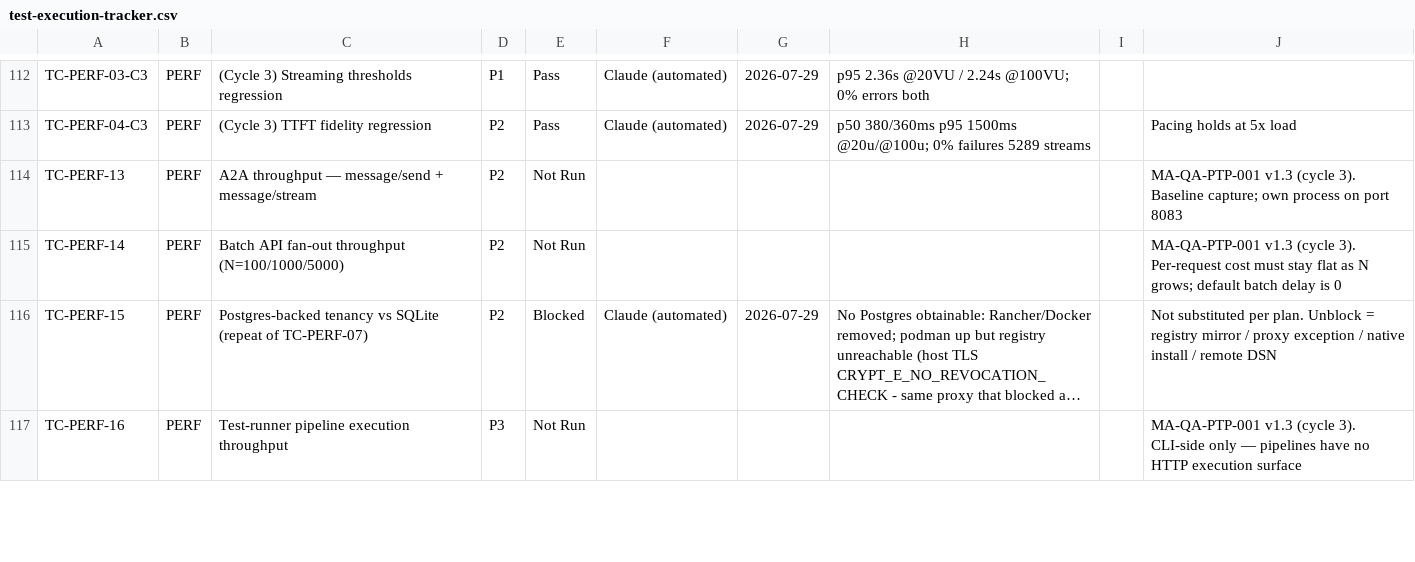
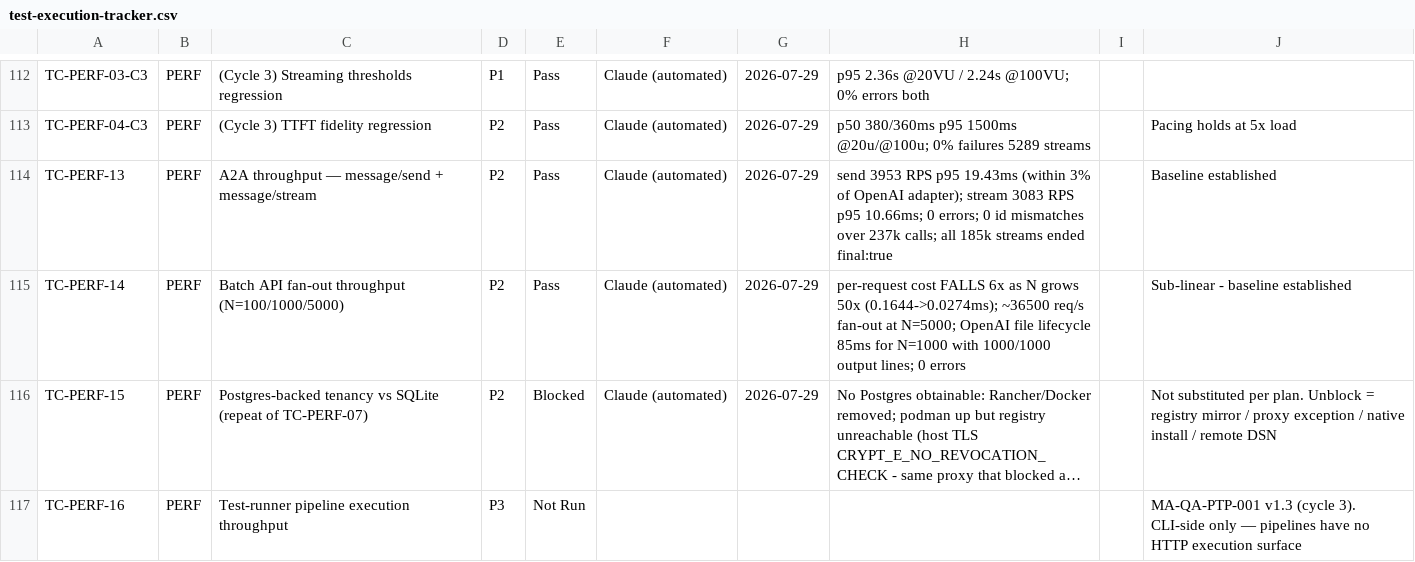
Before and after one commit to mockagents/mockagents, a CSV file: docs/qa/test-execution-tracker.csv, drawn as a sheet; only a part is shown, gaps mark what is left out; long unchanged cells end in …; the diff names each change by its address in the sheet, - before the commit and + after, or states it on an @@ line.

```diff
--- a/docs/qa/test-execution-tracker.csv
+++ b/docs/qa/test-execution-tracker.csv
-E114:E115: Not Run
+E114:E115: Pass
-F114:F115: (empty)
+F114:F115: Claude (automated)
-G114:G115: (empty)
+G114:G115: 2026-07-29
-H114: (empty)
+H114: send 3953 RPS p95 19.43ms (within 3% of OpenAI adapter); stream 3083 RPS p95 10.66ms; 0 errors; 0 id mismatches over 237k calls; all 185k streams ended final:true
-J114: MA-QA-PTP-001 v1.3 (cycle 3). Baseline capture; own process on port 8083
+J114: Baseline established
-H115: (empty)
+H115: per-request cost FALLS 6x as N grows 50x (0.1644->0.0274ms); ~36500 req/s fan-out at N=5000; OpenAI file lifecycle 85ms for N=1000 with 1000/1000 output lines; 0 errors
-J115: MA-QA-PTP-001 v1.3 (cycle 3). Per-request cost must stay flat as N grows; default batch delay is 0
+J115: Sub-linear - baseline established
```
Also changed, not shown: 3 other files.
